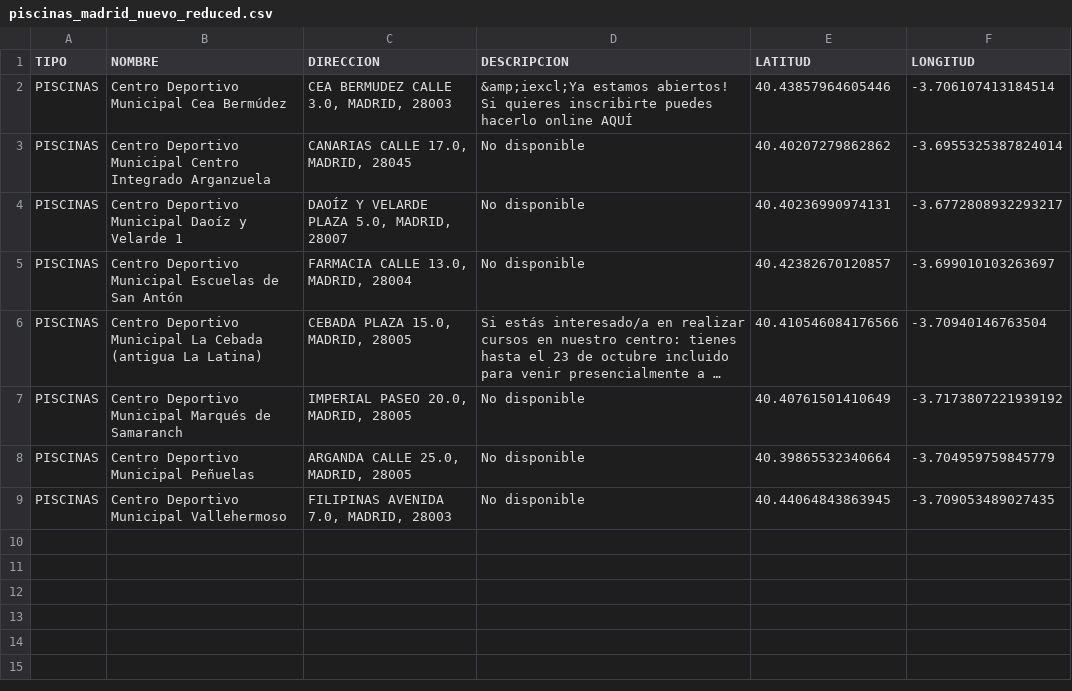
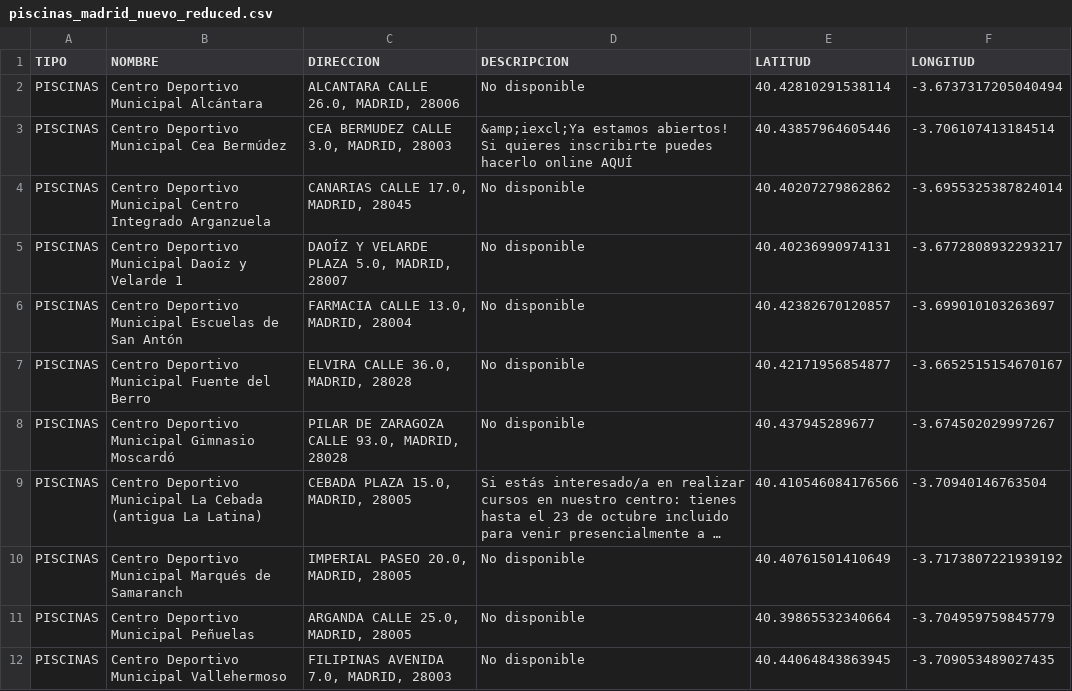
Before and after one commit to dfvinxu/desafio_data, a CSV file: data/madrid/Piscinas/piscinas_madrid_nuevo_reduced.csv, drawn as a sheet; long unchanged cells end in …; the diff names each change by its address in the sheet, - before the commit and + after, or states it on an @@ line.

```diff
--- a/data/madrid/Piscinas/piscinas_madrid_nuevo_reduced.csv
+++ b/data/madrid/Piscinas/piscinas_madrid_nuevo_reduced.csv
+row 2: PISCINAS | Centro Deportivo Municipal Alcántara | ALCANTARA CALLE 26.0, MADRID, 28006 | No disponible | 40.42810291538114 | -3.6737317205040494
+row 7: PISCINAS | Centro Deportivo Municipal Fuente del Berro | ELVIRA CALLE 36.0, MADRID, 28028 | No disponible | 40.42171956854877 | -3.6652515154670167
+row 8: PISCINAS | Centro Deportivo Municipal Gimnasio Moscardó | PILAR DE ZARAGOZA CALLE 93.0, MADRID, 28028 | No disponible | 40.437945289677 | -3.674502029997267
```
Also changed, not shown: data/madrid/Parques y jardines/parques_y_jardines_nuevo_reduced.csv, data/madrid/oficinas_turismo/tourist_office_nuevo_reduced.csv, 3 other files.
